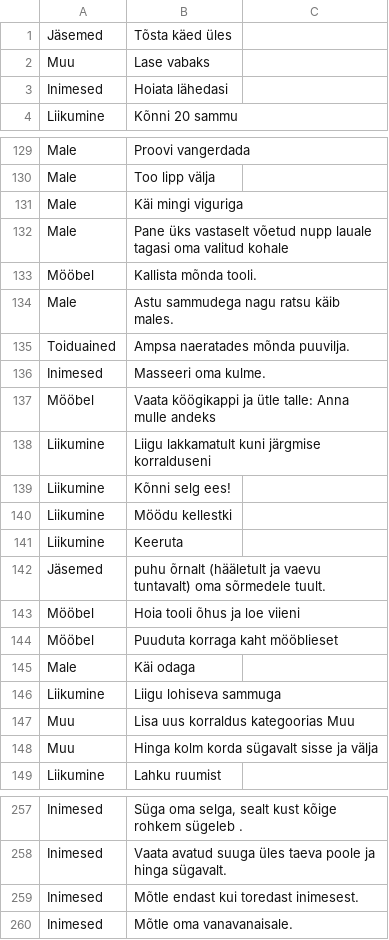
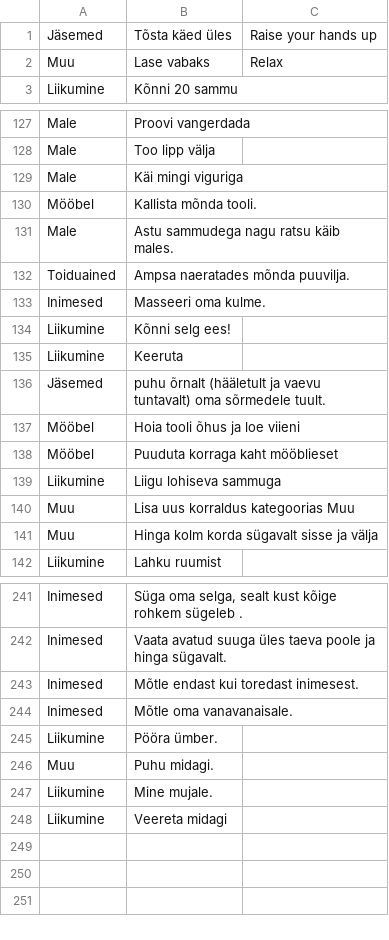
Before and after one commit to tarmoj/PNP2020-server, a CSV file: Commands.csv, drawn as a sheet; only a part is shown, gaps mark what is left out; the diff covers the shown part only.

Commit message:
Added support for English web page, new Commands list. Not final yet.

```diff
--- a/Commands.csv
+++ b/Commands.csv
@@ -1,3 +1,2 @@
-Jäsemed|Tõsta käed üles
-Muu|Lase vabaks
-Inimesed|Hoiata lähedasi
+Jäsemed|Tõsta käed üles|Raise your hands up
+Muu|Lase vabaks|Relax
@@ -132 +129,0 @@ Male|Käi mingi viguriga
-Male|Pane üks vastaselt võetud nupp lauale tagasi oma valitud kohale
@@ -137,2 +133,0 @@ Inimesed|Masseeri oma kulme.
-Mööbel|Vaata köögikappi ja ütle talle: Anna mulle andeks
-Liikumine|Liigu lakkamatult kuni järgmise korralduseni
@@ -140 +134,0 @@ Liikumine|Kõnni selg ees!
-Liikumine|Möödu kellestki
@@ -145 +138,0 @@ Mööbel|Puuduta korraga kaht mööblieset
-Male|Käi odaga
@@ -260,0 +245,4 @@ Inimesed|Mõtle oma vanavanaisale.
+Liikumine|Pööra ümber.|
+Muu|Puhu midagi.|
+Liikumine|Mine mujale.|
+Liikumine|Veereta midagi|
```
Also changed, not shown: 1 added row and 11 removed rows elsewhere in this file, 3 other files.
